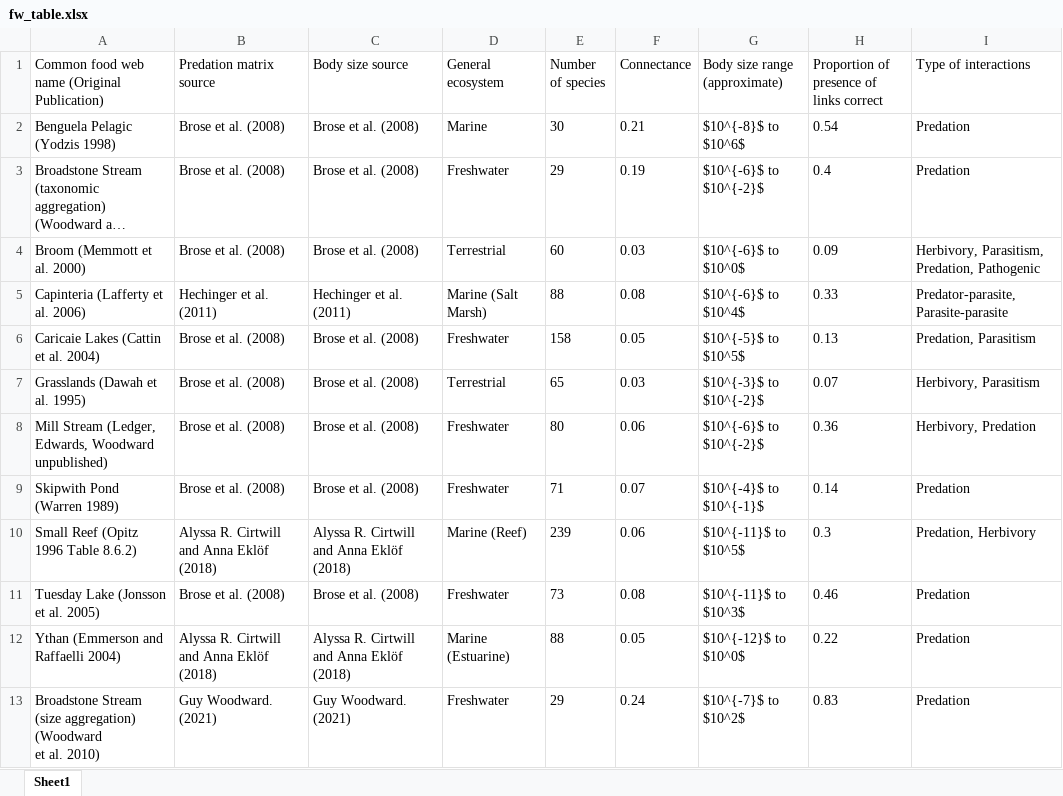
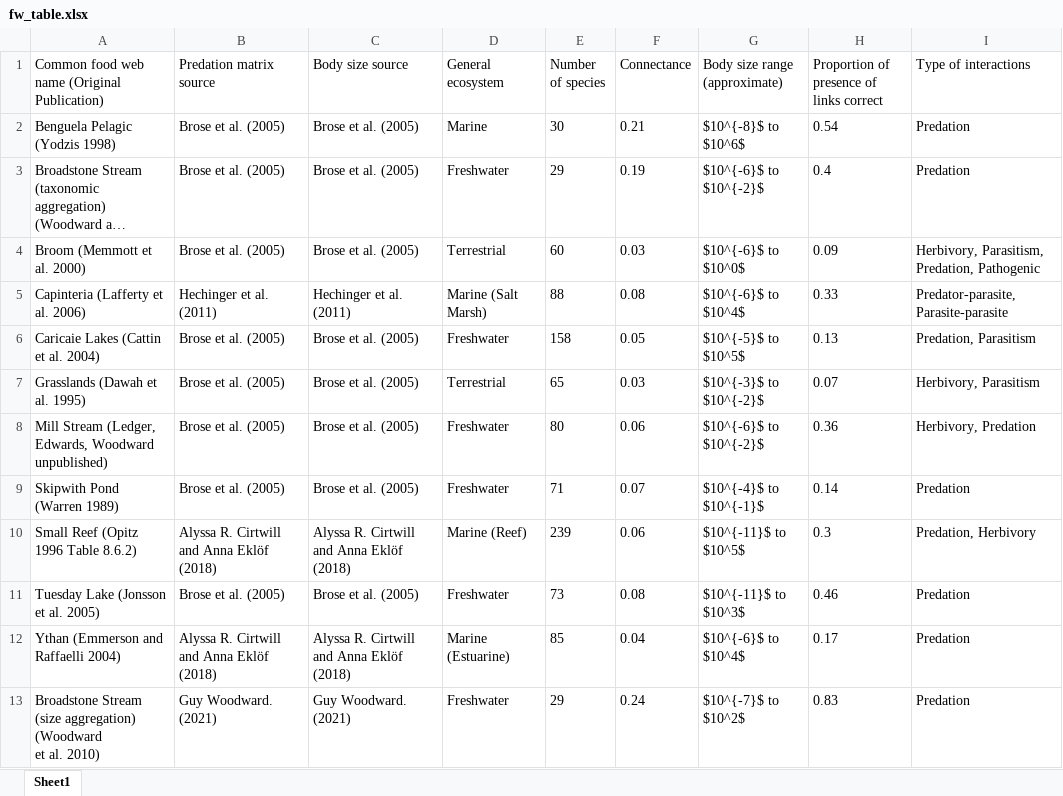
Before and after one commit to anubhav3/C1_method_v2, an Excel workbook: manuscript/table/fw_table.xlsx, sheet Sheet1, drawn as a sheet; long unchanged cells end in …; values as stored, in another font and other column widths than the file's, no borders; the diff names each change by its address in the sheet, - before the commit and + after, or states it on an @@ line.

```diff
--- a/manuscript/table/fw_table.xlsx (sheet Sheet1)
+++ b/manuscript/table/fw_table.xlsx (sheet Sheet1)
-B2:B4 (Predation matrix source): Brose et al. (2008)
+B2:B4 (Predation matrix source): Brose et al. (2005)
-C2:C4 (Body size source): Brose et al. (2008)
+C2:C4 (Body size source): Brose et al. (2005)
-B6:B9 (Predation matrix source): Brose et al. (2008)
+B6:B9 (Predation matrix source): Brose et al. (2005)
-C6:C9 (Body size source): Brose et al. (2008)
+C6:C9 (Body size source): Brose et al. (2005)
-B11 (Predation matrix source): Brose et al. (2008)
+B11 (Predation matrix source): Brose et al. (2005)
-C11 (Body size source): Brose et al. (2008)
+C11 (Body size source): Brose et al. (2005)
-E12 (Number of species): 88
+E12 (Number of species): 85
-F12 (Connectance): 0.05
+F12 (Connectance): 0.04
-G12 (Body size range (approximate)): $10^{-12}$ to $10^0$
+G12 (Body size range (approximate)): $10^{-6}$ to $10^4$
-H12: 0.22
+H12: 0.17
```
Also changed, not shown: data/parameter_values.xlsx, manuscript/table/adbm_table.xlsx, 31 other files.
